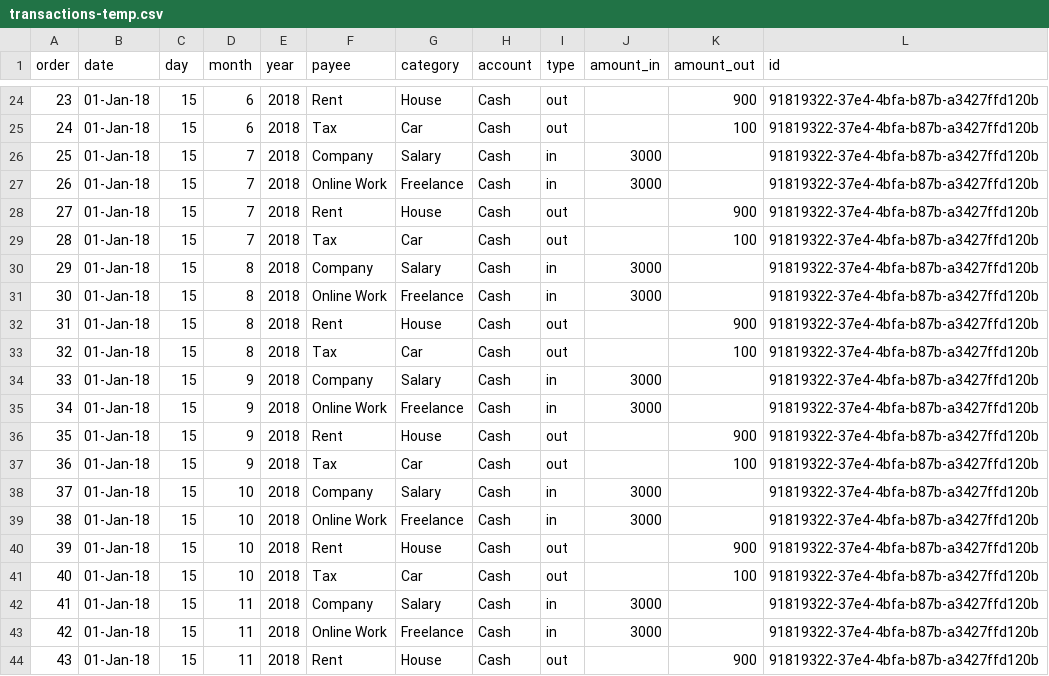
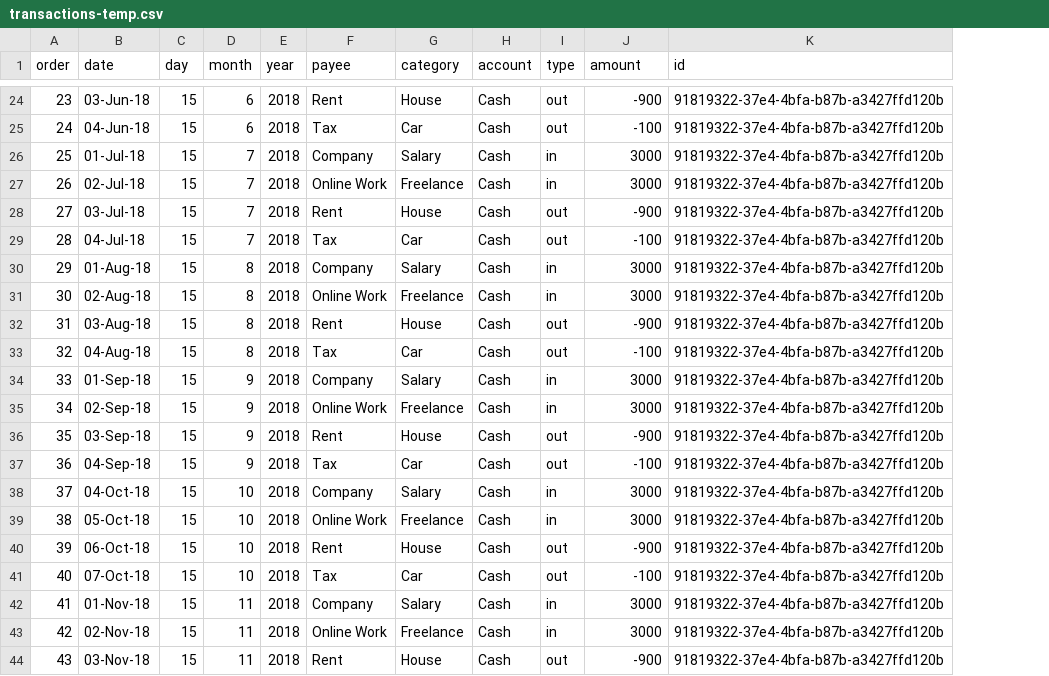
Before and after one commit to dzvilius/visual-money-tracker, a CSV file: assets/data/transactions-temp.csv, drawn as a sheet; only a part is shown, gaps mark what is left out; the diff covers the shown part only; the diff names each change by its address in the sheet, - before the commit and + after, or states it on an @@ line.

```diff
--- a/assets/data/transactions-temp.csv
+++ b/assets/data/transactions-temp.csv
-column K (amount_out), rows 24-44: 900 | 100 |  |  | 900 | 100 |  |  | 900 | 100 |  |  | 900 | 100 |  |  | 900 | 100 |  |  | 900
-J1: amount_in
+J1: amount
-B24 (date): 01-Jan-18
+B24 (date): 03-Jun-18
-J24 (amount): (empty)
+J24 (amount): -900
-B25 (date): 01-Jan-18
+B25 (date): 04-Jun-18
-J25 (amount): (empty)
+J25 (amount): -100
-B26 (date): 01-Jan-18
+B26 (date): 01-Jul-18
-B27 (date): 01-Jan-18
+B27 (date): 02-Jul-18
-B28 (date): 01-Jan-18
+B28 (date): 03-Jul-18
-J28 (amount): (empty)
+J28 (amount): -900
-B29 (date): 01-Jan-18
+B29 (date): 04-Jul-18
-J29 (amount): (empty)
+J29 (amount): -100
-B30 (date): 01-Jan-18
+B30 (date): 01-Aug-18
-B31 (date): 01-Jan-18
+B31 (date): 02-Aug-18
-B32 (date): 01-Jan-18
+B32 (date): 03-Aug-18
-J32 (amount): (empty)
+J32 (amount): -900
-B33 (date): 01-Jan-18
+B33 (date): 04-Aug-18
-J33 (amount): (empty)
+J33 (amount): -100
-B34 (date): 01-Jan-18
+B34 (date): 01-Sep-18
-B35 (date): 01-Jan-18
+B35 (date): 02-Sep-18
-B36 (date): 01-Jan-18
+B36 (date): 03-Sep-18
-J36 (amount): (empty)
+J36 (amount): -900
-B37 (date): 01-Jan-18
+B37 (date): 04-Sep-18
-J37 (amount): (empty)
+J37 (amount): -100
-B38 (date): 01-Jan-18
+B38 (date): 04-Oct-18
-B39 (date): 01-Jan-18
+B39 (date): 05-Oct-18
-B40 (date): 01-Jan-18
+B40 (date): 06-Oct-18
-J40 (amount): (empty)
+J40 (amount): -900
-B41 (date): 01-Jan-18
+B41 (date): 07-Oct-18
-J41 (amount): (empty)
+J41 (amount): -100
-B42 (date): 01-Jan-18
+B42 (date): 01-Nov-18
-B43 (date): 01-Jan-18
+B43 (date): 02-Nov-18
-B44 (date): 01-Jan-18
+B44 (date): 03-Nov-18
-J44 (amount): (empty)
+J44 (amount): -900
```
Also changed, not shown: 39 edited cells elsewhere in this file, 1 other file.
